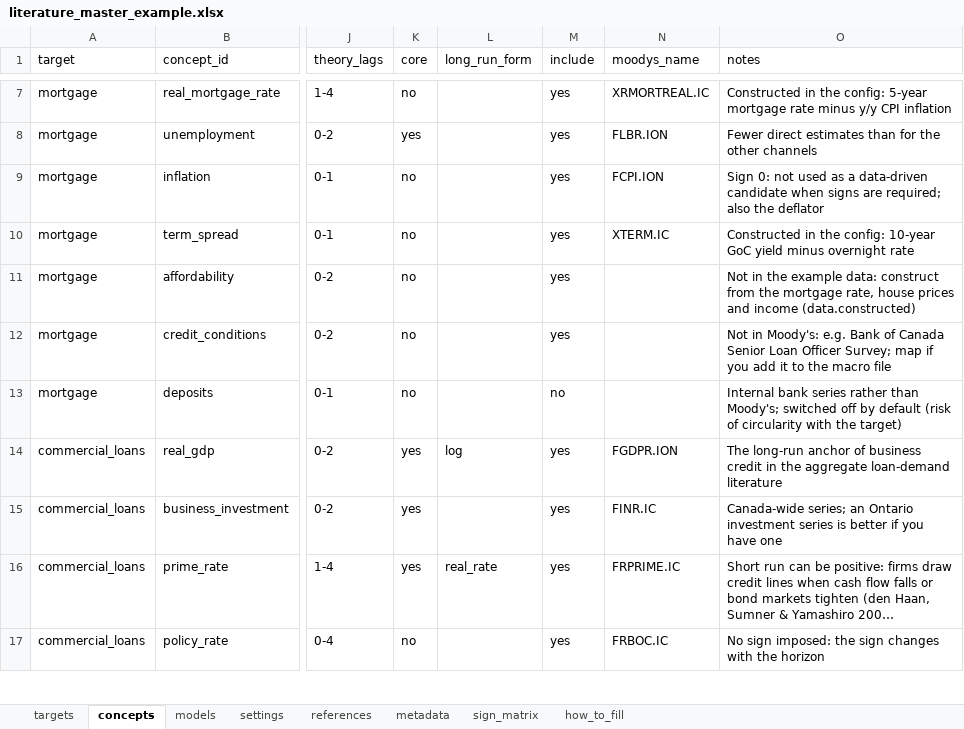
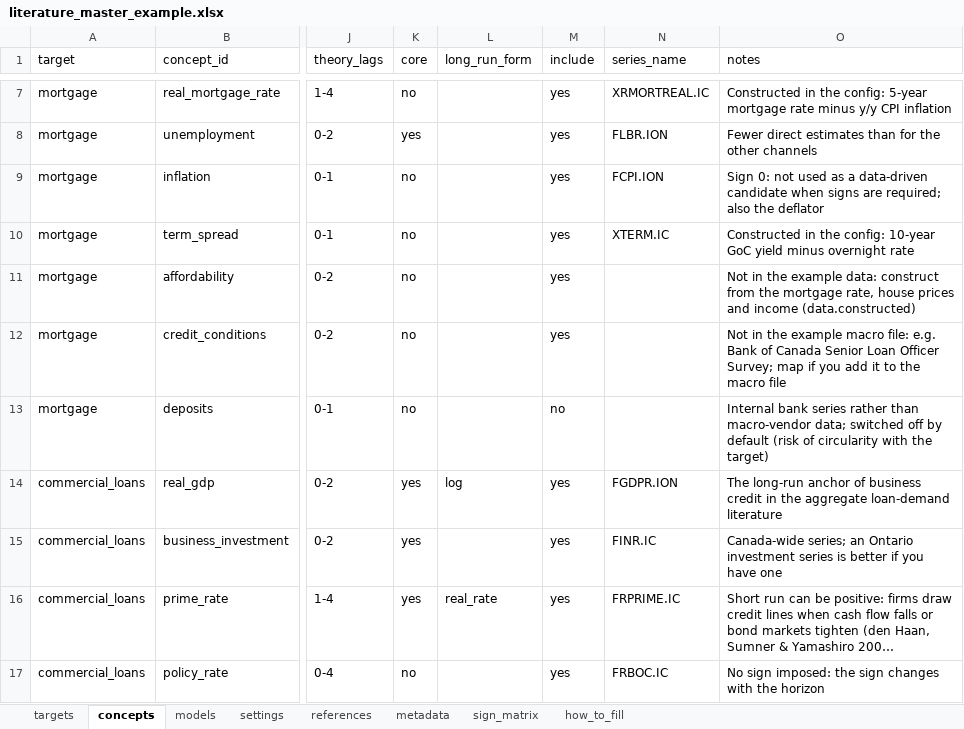
Before and after one commit to wuxiaokai-hk/macroforecast, an Excel workbook: config/literature_master_example.xlsx, sheet concepts, drawn as a sheet; only a part is shown, gaps mark what is left out; long unchanged cells end in …; values as stored, in another font and other column widths than the file's, no borders; the diff names each change by its address in the sheet, - before the commit and + after, or states it on an @@ line.

```diff
--- a/config/literature_master_example.xlsx (sheet concepts)
+++ b/config/literature_master_example.xlsx (sheet concepts)
-N1: moodys_name
+N1: series_name
-O12 (notes): Not in Moody's: e.g. Bank…
+O12 (notes): Not in the example macro file: e.g. Bank…
-O13 (notes): …rather than Moody's; switched off…
+O13 (notes): …rather than macro-vendor data; switched off…
```
Also changed, not shown: sheet how_to_fill, config/commercial_loans_literature_workbook.xlsx, config/literature_workbook.xlsx, 41 other files.
